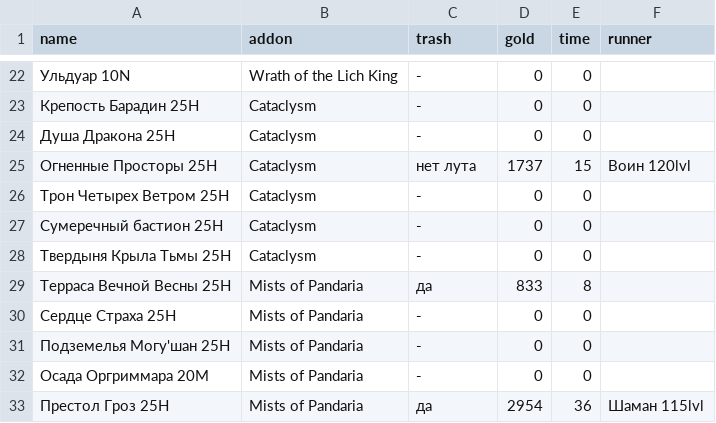
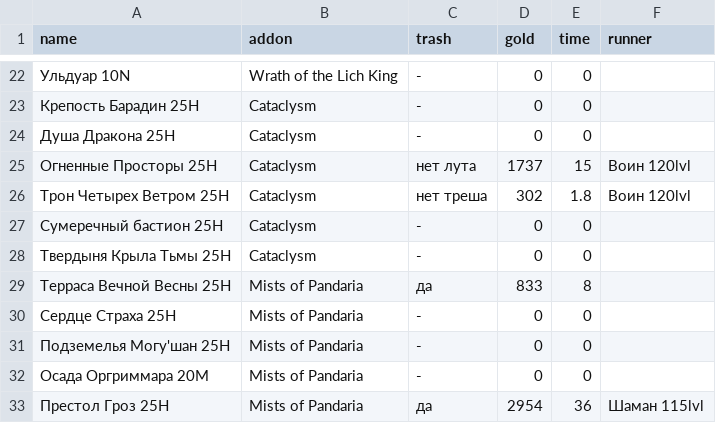
Before and after one commit to forestguild/website, a CSV file: _data/goldfarm_raid.csv, drawn as a sheet; only a part is shown, gaps mark what is left out.

Commit message:
Goldfarm - new data

```diff
--- a/_data/goldfarm_raid.csv
+++ b/_data/goldfarm_raid.csv
@@ -25,3 +25,3 @@ name,addon,trash,gold,time,runner
 Огненные Просторы 25H,Cataclysm,нет лута,1737,15,Воин 120lvl
-Трон Четырех Ветром 25H,Cataclysm,-,0,0
+Трон Четырех Ветром 25H,Cataclysm,нет треша,302,1.8,Воин 120lvl
 Сумеречный бастион 25H,Cataclysm,-,0,0
```
